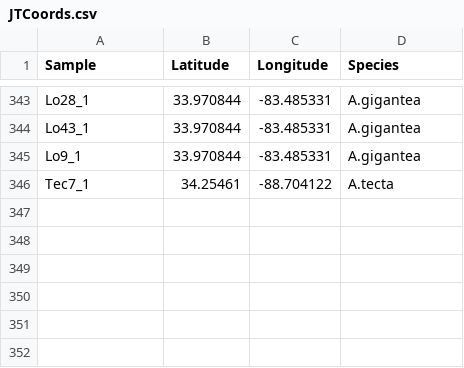
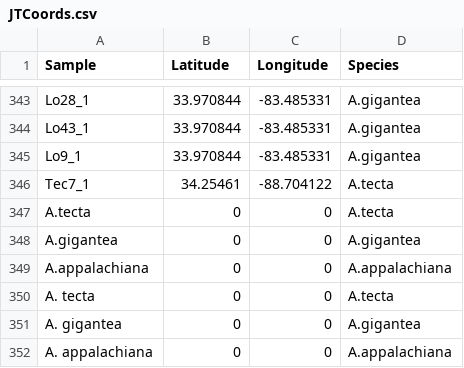
Before and after one commit to rajewski/ArundinariaSNP, a CSV file: phylo/JTCoords.csv, drawn as a sheet; only a part is shown, gaps mark what is left out; the diff names each change by its address in the sheet, - before the commit and + after, or states it on an @@ line.

Commit message:
add NCBI samples

```diff
--- a/phylo/JTCoords.csv
+++ b/phylo/JTCoords.csv
+row 347: A.tecta | 0 | 0 | A.tecta
+row 348: A.gigantea | 0 | 0 | A.gigantea
+row 349: A.appalachiana | 0 | 0 | A.appalachiana
+row 350: A. tecta | 0 | 0 | A.tecta
+row 351: A. gigantea | 0 | 0 | A.gigantea
+row 352: A. appalachiana | 0 | 0 | A.appalachiana
```
